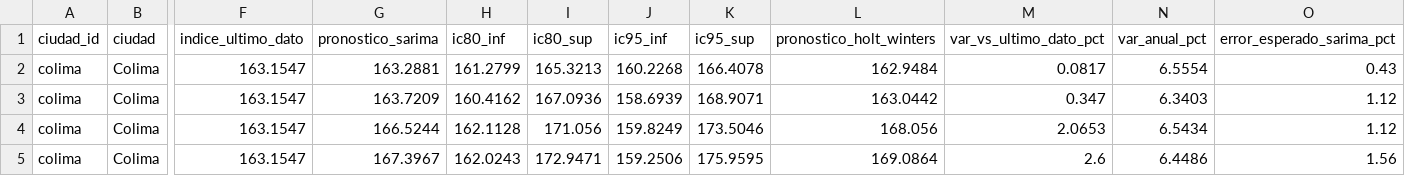
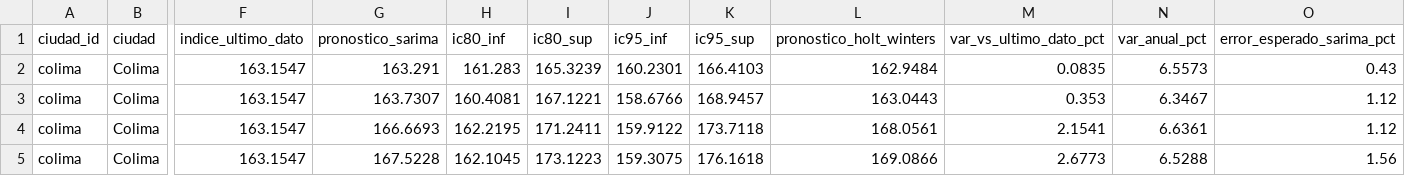
Before and after one commit to 23460521-commits/tdl-observatorio-electrico, a CSV file: data/oro/pronostico_mensual.csv, drawn as a sheet; only a part is shown, gaps mark what is left out; the diff covers the shown part only; the diff names each change by its address in the sheet, - before the commit and + after, or states it on an @@ line.

```diff
--- a/data/oro/pronostico_mensual.csv
+++ b/data/oro/pronostico_mensual.csv
-G2 (pronostico_sarima): 163.2881
+G2 (pronostico_sarima): 163.291
-H2 (ic80_inf): 161.2799
+H2 (ic80_inf): 161.283
-I2 (ic80_sup): 165.3213
+I2 (ic80_sup): 165.3239
-J2 (ic95_inf): 160.2268
+J2 (ic95_inf): 160.2301
-K2 (ic95_sup): 166.4078
+K2 (ic95_sup): 166.4103
-M2 (var_vs_ultimo_dato_pct): 0.0817
+M2 (var_vs_ultimo_dato_pct): 0.0835
-N2 (var_anual_pct): 6.5554
+N2 (var_anual_pct): 6.5573
-G3 (pronostico_sarima): 163.7209
+G3 (pronostico_sarima): 163.7307
-H3 (ic80_inf): 160.4162
+H3 (ic80_inf): 160.4081
-I3 (ic80_sup): 167.0936
+I3 (ic80_sup): 167.1221
-J3 (ic95_inf): 158.6939
+J3 (ic95_inf): 158.6766
-K3 (ic95_sup): 168.9071
+K3 (ic95_sup): 168.9457
-L3 (pronostico_holt_winters): 163.0442
+L3 (pronostico_holt_winters): 163.0443
-M3 (var_vs_ultimo_dato_pct): 0.347
+M3 (var_vs_ultimo_dato_pct): 0.353
-N3 (var_anual_pct): 6.3403
+N3 (var_anual_pct): 6.3467
-G4 (pronostico_sarima): 166.5244
+G4 (pronostico_sarima): 166.6693
-H4 (ic80_inf): 162.1128
+H4 (ic80_inf): 162.2195
-I4 (ic80_sup): 171.056
+I4 (ic80_sup): 171.2411
-J4 (ic95_inf): 159.8249
+J4 (ic95_inf): 159.9122
-K4 (ic95_sup): 173.5046
+K4 (ic95_sup): 173.7118
-L4 (pronostico_holt_winters): 168.056
+L4 (pronostico_holt_winters): 168.0561
-M4 (var_vs_ultimo_dato_pct): 2.0653
+M4 (var_vs_ultimo_dato_pct): 2.1541
-N4 (var_anual_pct): 6.5434
+N4 (var_anual_pct): 6.6361
-G5 (pronostico_sarima): 167.3967
+G5 (pronostico_sarima): 167.5228
-H5 (ic80_inf): 162.0243
+H5 (ic80_inf): 162.1045
-I5 (ic80_sup): 172.9471
+I5 (ic80_sup): 173.1223
-J5 (ic95_inf): 159.2506
+J5 (ic95_inf): 159.3075
-K5 (ic95_sup): 175.9595
+K5 (ic95_sup): 176.1618
-L5 (pronostico_holt_winters): 169.0864
+L5 (pronostico_holt_winters): 169.0866
-M5 (var_vs_ultimo_dato_pct): 2.6
+M5 (var_vs_ultimo_dato_pct): 2.6773
-N5 (var_anual_pct): 6.4486
+N5 (var_anual_pct): 6.5288
```
Also changed, not shown: 160 edited cells elsewhere in this file, calidad/bitacora-captura.csv, calidad/bitacora-pipeline.csv, 9 other files.
